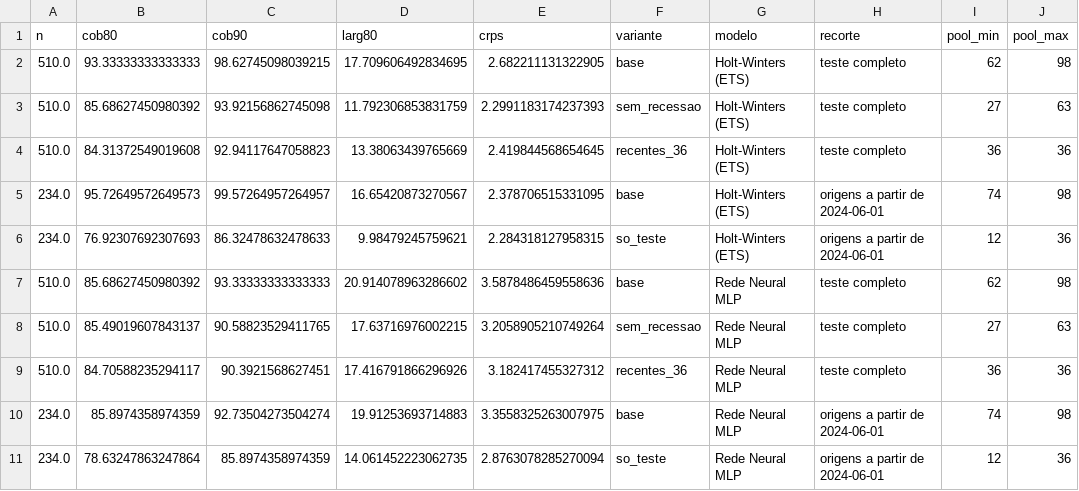
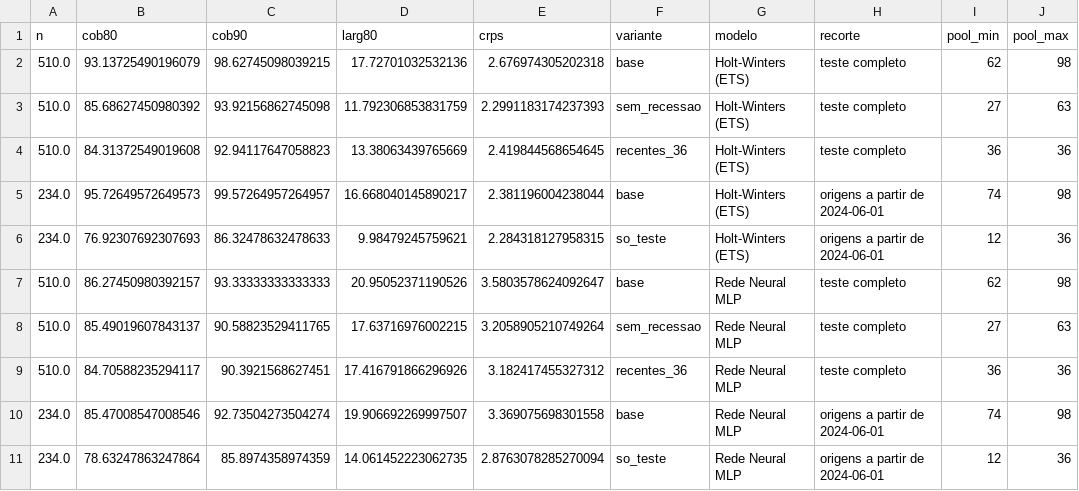
Before and after one commit to kevinlimaeng20/ia-demanda-sazonal-pmc, a CSV file: saidas/revisao/simulacao_sensibilidade_pool.csv, drawn as a sheet.

```diff
--- a/saidas/revisao/simulacao_sensibilidade_pool.csv
+++ b/saidas/revisao/simulacao_sensibilidade_pool.csv
@@ -1,11 +1,11 @@
 n,cob80,cob90,larg80,crps,variante,modelo,recorte,pool_min,pool_max
-510.0,93.33333333333333,98.62745098039215,17.709606492834695,2.682211131322905,base,Holt-Winters (ETS),teste completo,62,98
+510.0,93.13725490196079,98.62745098039215,17.72701032532136,2.676974305202318,base,Holt-Winters (ETS),teste completo,62,98
 510.0,85.68627450980392,93.92156862745098,11.792306853831759,2.2991183174237393,sem_recessao,Holt-Winters (ETS),teste completo,27,63
 510.0,84.31372549019608,92.94117647058823,13.38063439765669,2.419844568654645,recentes_36,Holt-Winters (ETS),teste completo,36,36
-234.0,95.72649572649573,99.57264957264957,16.65420873270567,2.378706515331095,base,Holt-Winters (ETS),origens a partir de 2024-06-01,74,98
+234.0,95.72649572649573,99.57264957264957,16.668040145890217,2.381196004238044,base,Holt-Winters (ETS),origens a partir de 2024-06-01,74,98
 234.0,76.92307692307693,86.32478632478633,9.98479245759621,2.284318127958315,so_teste,Holt-Winters (ETS),origens a partir de 2024-06-01,12,36
-510.0,85.68627450980392,93.33333333333333,20.914078963286602,3.5878486459558636,base,Rede Neural MLP,teste completo,62,98
+510.0,86.27450980392157,93.33333333333333,20.95052371190526,3.5803578624092647,base,Rede Neural MLP,teste completo,62,98
 510.0,85.49019607843137,90.58823529411765,17.63716976002215,3.2058905210749264,sem_recessao,Rede Neural MLP,teste completo,27,63
 510.0,84.70588235294117,90.3921568627451,17.416791866296926,3.182417455327312,recentes_36,Rede Neural MLP,teste completo,36,36
-234.0,85.8974358974359,92.73504273504274,19.91253693714883,3.3558325263007975,base,Rede Neural MLP,origens a partir de 2024-06-01,74,98
+234.0,85.47008547008546,92.73504273504274,19.906692269997507,3.369075698301558,base,Rede Neural MLP,origens a partir de 2024-06-01,74,98
 234.0,78.63247863247864,85.8974358974359,14.061452223062735,2.8763078285270094,so_teste,Rede Neural MLP,origens a partir de 2024-06-01,12,36
```
Also changed, not shown: saidas/revisao/simulacao_ic_coberturas_blocos.csv, saidas/revisao/simulacao_por_horizonte.csv, 2 other files.
